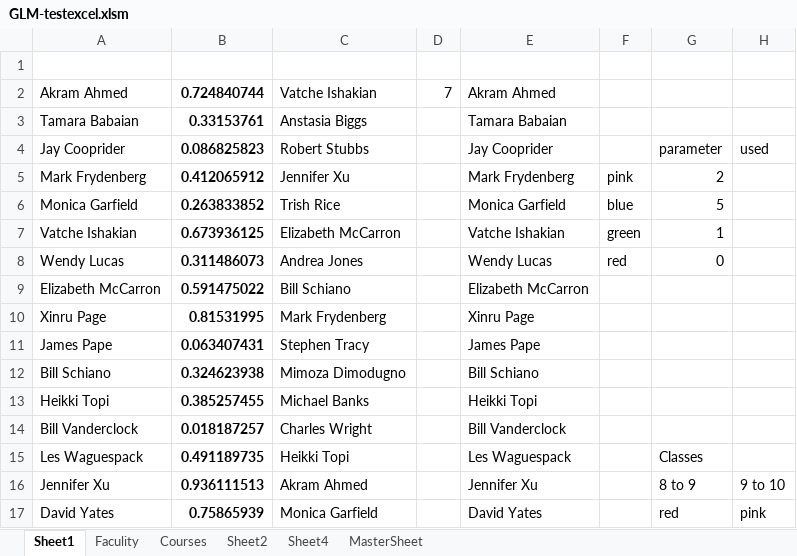
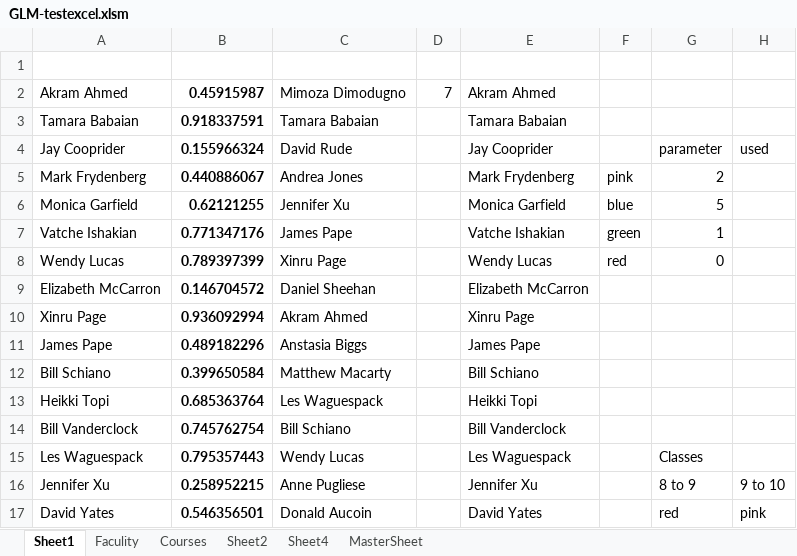
Before and after one commit to CS620-Diamonds/Project-Repo, an Excel workbook: GLM-testexcel.xlsm, sheet Sheet1, drawn as a sheet; only a part is shown; values as stored, in another font and other column widths than the file's, no borders; charts and pictures not drawn; the diff covers the shown part only; the diff names each change by its address in the sheet, - before the commit and + after, or states it on an @@ line.

```diff
--- a/GLM-testexcel.xlsm (sheet Sheet1)
+++ b/GLM-testexcel.xlsm (sheet Sheet1)
-B2: 0.724840744
+B2: 0.45915987
-C2: Vatche Ishakian
+C2: Mimoza Dimodugno
-B3: 0.33153761
+B3: 0.918337591
-C3: Anstasia Biggs
+C3: Tamara Babaian
-B4: 0.086825823
+B4: 0.155966324
-C4: Robert Stubbs
+C4: David Rude
-B5: 0.412065912
+B5: 0.440886067
-C5: Jennifer Xu
+C5: Andrea Jones
-B6: 0.263833852
+B6: 0.62121255
-C6: Trish Rice
+C6: Jennifer Xu
-B7: 0.673936125
+B7: 0.771347176
-C7: Elizabeth McCarron
+C7: James Pape
-B8: 0.311486073
+B8: 0.789397399
-C8: Andrea Jones
+C8: Xinru Page
-B9: 0.591475022
+B9: 0.146704572
-C9: Bill Schiano
+C9: Daniel Sheehan
-B10: 0.81531995
+B10: 0.936092994
-C10: Mark Frydenberg
+C10: Akram Ahmed
-B11: 0.063407431
+B11: 0.489182296
-C11: Stephen Tracy
+C11: Anstasia Biggs
-B12: 0.324623938
+B12: 0.399650584
-C12: Mimoza Dimodugno
+C12: Matthew Macarty
-B13: 0.385257455
+B13: 0.685363764
-C13: Michael Banks
+C13: Les Waguespack
-B14: 0.018187257
+B14: 0.745762754
-C14: Charles Wright
+C14: Bill Schiano
-B15: 0.491189735
+B15: 0.795357443
-C15: Heikki Topi
+C15: Wendy Lucas
-B16: 0.936111513
+B16: 0.258952215
-C16: Akram Ahmed
+C16: Anne Pugliese
-B17: 0.75865939
+B17: 0.546356501
-C17: Monica Garfield
+C17: Donald Aucoin
```
Also changed, not shown: 32 edited cells elsewhere in this sheet, sheet MasterSheet.
